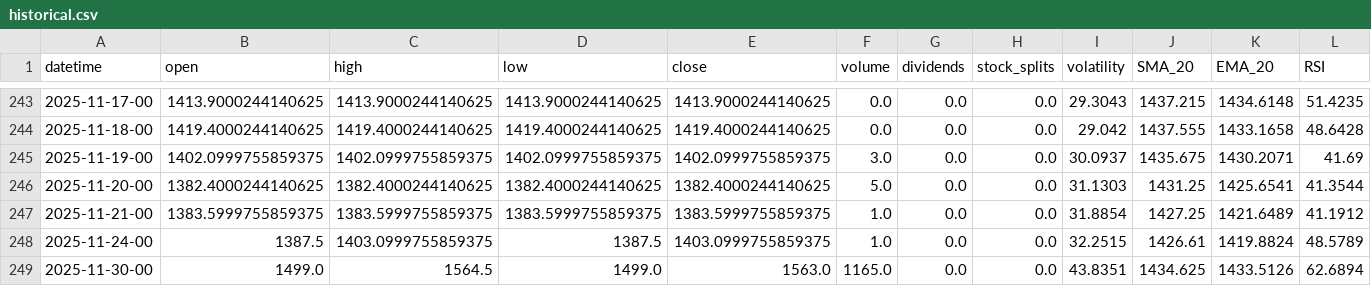
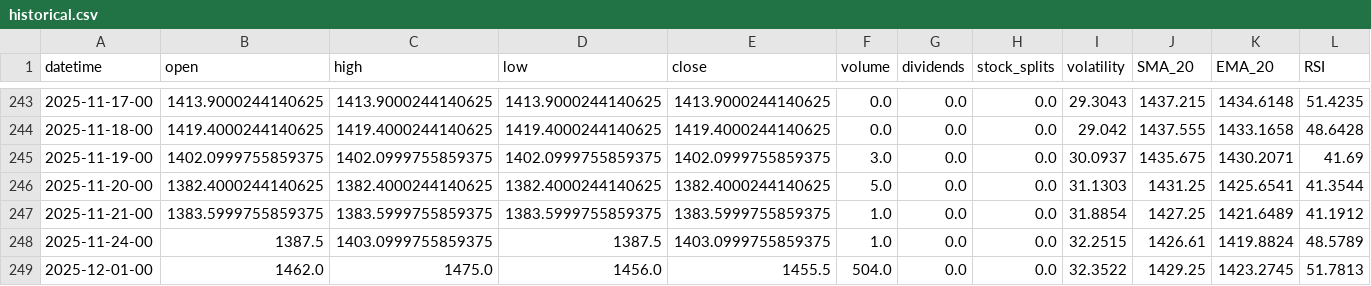
Before and after one commit to gedar1971/integrative_project_v, a CSV file: src/palladium/static/data/historical.csv, drawn as a sheet; only a part is shown, gaps mark what is left out; removed rows and columns are numbered as before the commit, all else as after; rows hold the shown columns only; the diff names each change by its address in the sheet, - before the commit and + after, or states it on an @@ line.

```diff
--- a/src/palladium/static/data/historical.csv
+++ b/src/palladium/static/data/historical.csv
-row 249: 2025-11-30-00 | 1499.0 | 1564.5 | 1499.0 | 1563.0 | 1165.0 | 0.0 | 0.0 | 43.8351 | 1434.625 | 1433.5126 | 62.6894
+row 249: 2025-12-01-00 | 1462.0 | 1475.0 | 1456.0 | 1455.5 | 504.0 | 0.0 | 0.0 | 32.3522 | 1429.25 | 1423.2745 | 51.7813
```
Also changed, not shown: src/palladium/static/data/predictions.csv, 3 other files.
